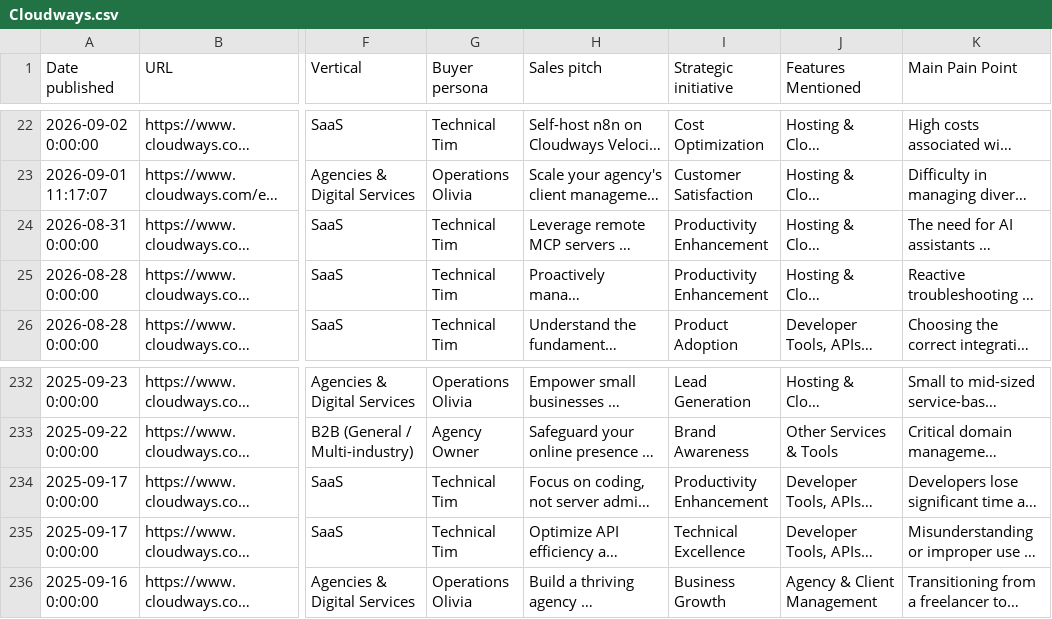
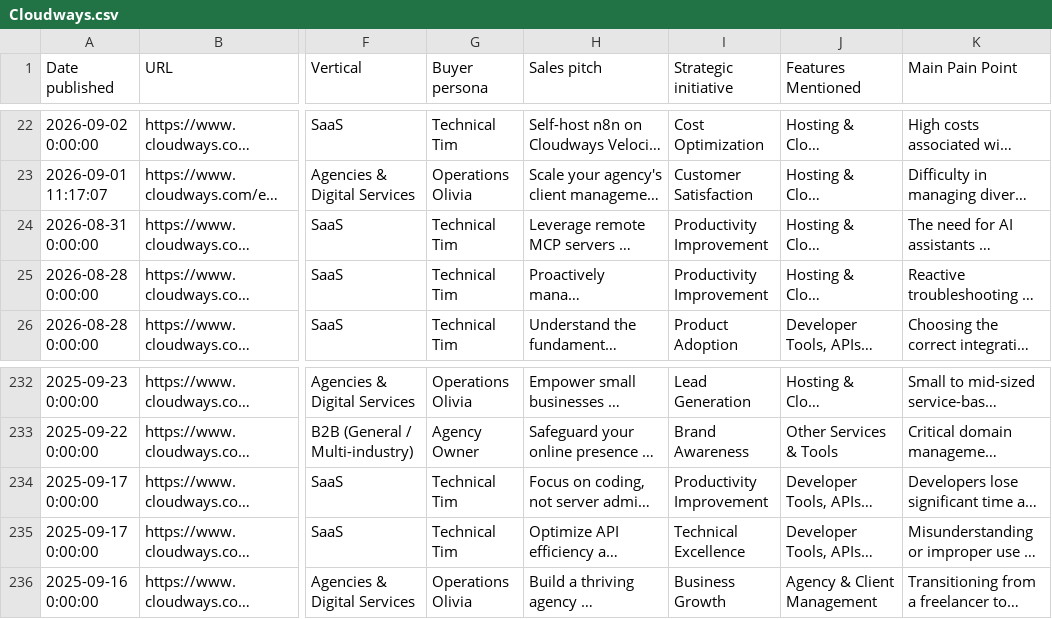
Before and after one commit to carlodaniele/content-intelligence-dashboard, a CSV file: data/Cloudways.csv, drawn as a sheet; only a part is shown, gaps mark what is left out; long unchanged cells end in …; the diff names each change by its address in the sheet, - before the commit and + after, or states it on an @@ line.

Commit message:
Normalize productivity initiative labels

```diff
--- a/data/Cloudways.csv
+++ b/data/Cloudways.csv
-I24:I25 (Strategic initiative): Productivity Enhancement
+I24:I25 (Strategic initiative): Productivity Improvement
-I234 (Strategic initiative): Productivity Enhancement
+I234 (Strategic initiative): Productivity Improvement
```
Also changed, not shown: data/Pressable.csv.
